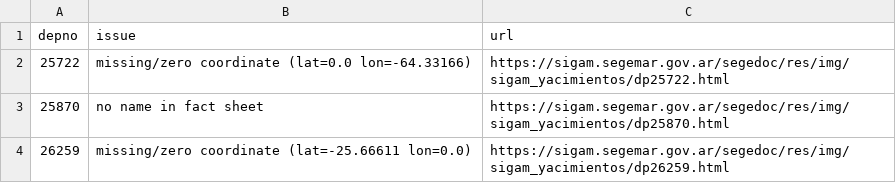
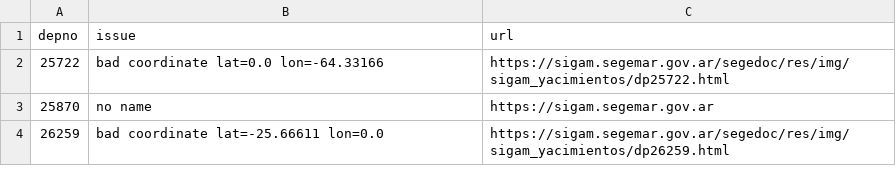
Before and after one commit to Atamai-Analytics/interzona-data-scripts, a CSV file: ls_deposit_extract/review_needs_attention.csv, drawn as a sheet.

```diff
--- a/ls_deposit_extract/review_needs_attention.csv
+++ b/ls_deposit_extract/review_needs_attention.csv
@@ -1,4 +1,4 @@
 depno,issue,url
-25722,missing/zero coordinate (lat=0.0 lon=-64.33166),https://sigam.segemar.gov.ar/segedoc/res/img/sigam_yacimientos/dp25722.html
-25870,no name in fact sheet,https://sigam.segemar.gov.ar/segedoc/res/img/sigam_yacimientos/dp25870.html
-26259,missing/zero coordinate (lat=-25.66611 lon=0.0),https://sigam.segemar.gov.ar/segedoc/res/img/sigam_yacimientos/dp26259.html
+25722,bad coordinate lat=0.0 lon=-64.33166,https://sigam.segemar.gov.ar/segedoc/res/img/sigam_yacimientos/dp25722.html
+25870,no name,https://sigam.segemar.gov.ar
+26259,bad coordinate lat=-25.66611 lon=0.0,https://sigam.segemar.gov.ar/segedoc/res/img/sigam_yacimientos/dp26259.html
```
Also changed, not shown: 12 other files.
